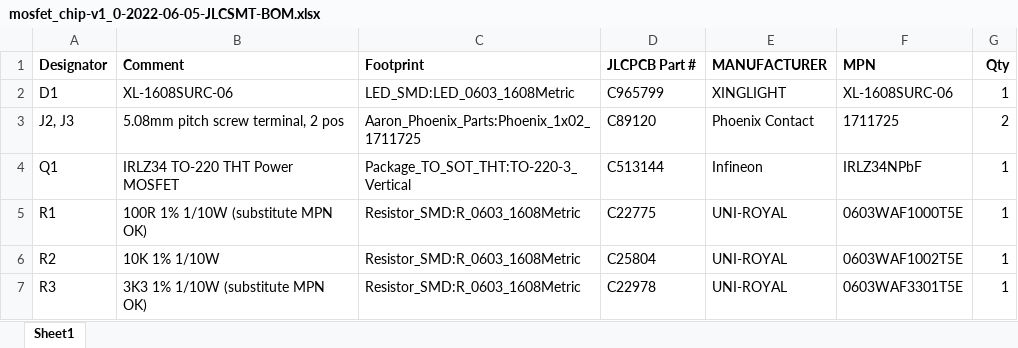
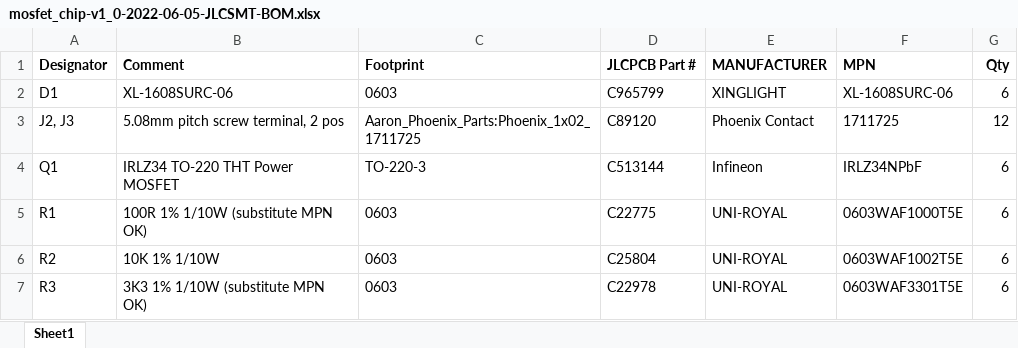
Before and after one commit to kimballa/like-the-art-pcb, an Excel workbook: mosfet-chip/panelized/fab runs/mosfet_chip-v1_0-2022-06-05/mosfet_chip-v1_0-2022-06-05-JLCSMT-BOM.xlsx, sheet Sheet1, drawn as a sheet; values as stored, in another font and other column widths than the file's, no borders; the diff names each change by its address in the sheet, - before the commit and + after, or states it on an @@ line.

Commit message:
MOSFET Chip 2x3 Panel RTM.

```diff
--- a/mosfet-chip/panelized/fab runs/mosfet_chip-v1_0-2022-06-05/mosfet_chip-v1_0-2022-06-05-JLCSMT-BOM.xlsx (sheet Sheet1)
+++ b/mosfet-chip/panelized/fab runs/mosfet_chip-v1_0-2022-06-05/mosfet_chip-v1_0-2022-06-05-JLCSMT-BOM.xlsx (sheet Sheet1)
-C2 (Footprint): LED_SMD:LED_0603_1608Metric
+C2 (Footprint): 0603
-G2 (Qty): 1
+G2 (Qty): 6
-G3 (Qty): 2
+G3 (Qty): 12
-C4 (Footprint): Package_TO_SOT_THT:TO-220-3_Vertical
+C4 (Footprint): TO-220-3
-G4:G7 (Qty): 1
+G4:G7 (Qty): 6
-C5:C7 (Footprint): Resistor_SMD:R_0603_1608Metric
+C5:C7 (Footprint): 0603
```
Also changed, not shown: 16 other files.
